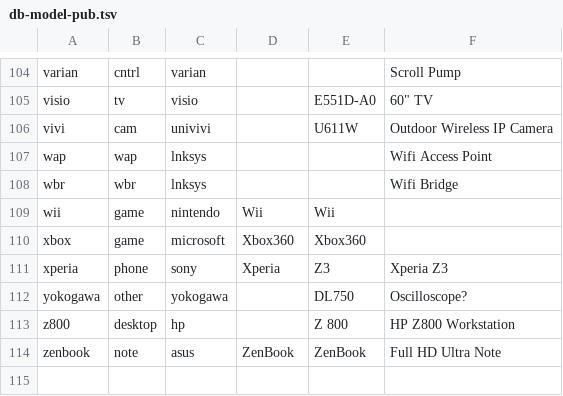
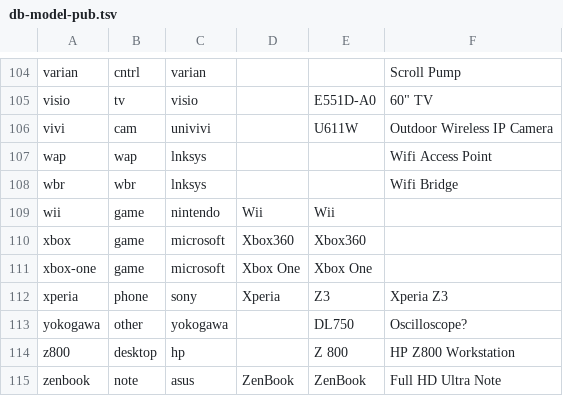
Before and after one commit to ciax/cfg.pub, a TSV file: db/db-model-pub.tsv, drawn as a sheet; only a part is shown, gaps mark what is left out.

Commit message:
expand gsheet and update db

```diff
--- a/db/db-model-pub.tsv
+++ b/db/db-model-pub.tsv
@@ -110,2 +110,3 @@ wii	game	nintendo	Wii	Wii
 xbox	game	microsoft	Xbox360	Xbox360		
+xbox-one	game	microsoft	Xbox One	Xbox One		
 xperia	phone	sony	Xperia	Z3	Xperia Z3	
```
